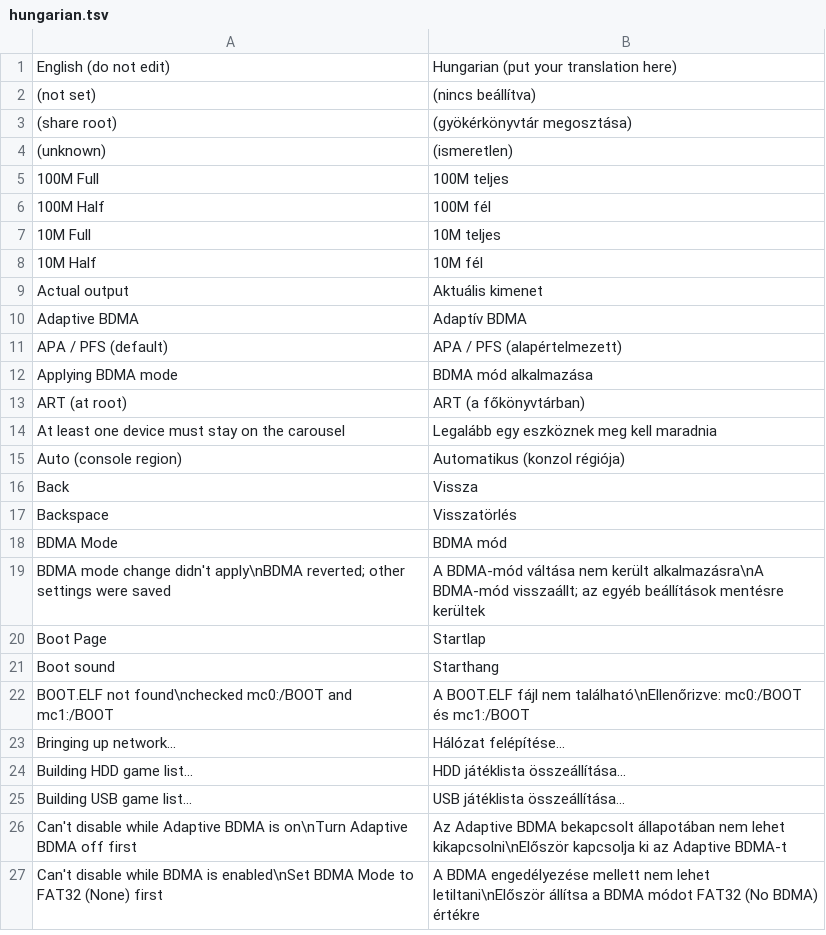
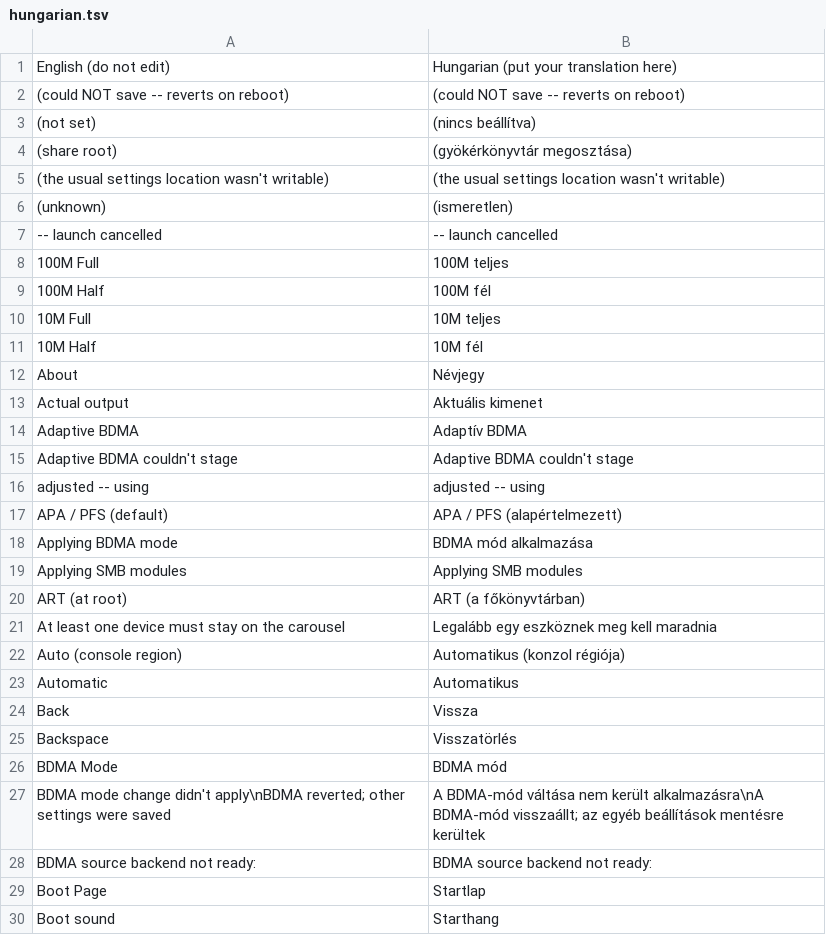
Before and after one commit to NathanNeurotic/POPSLoader, a TSV file: docs/translations/hungarian.tsv, drawn as a sheet; only a part is shown; the shorter side is filled out with more unchanged rows; the diff covers the shown part only.

```diff
--- a/docs/translations/hungarian.tsv
+++ b/docs/translations/hungarian.tsv
@@ -1,5 +1,8 @@
 English (do not edit)	Hungarian (put your translation here)
+(could NOT save -- reverts on reboot)	(could NOT save -- reverts on reboot)
 (not set)	(nincs beállítva)
 (share root)	(gyökérkönyvtár megosztása)
+(the usual settings location wasn't writable)	(the usual settings location wasn't writable)
 (unknown)	(ismeretlen)
+-- launch cancelled	-- launch cancelled
 100M Full	100M teljes
@@ -8,6 +11,10 @@ English (do not edit)	Hungarian (put your translation here)
 10M Half	10M fél
+About	Névjegy
 Actual output	Aktuális kimenet
 Adaptive BDMA	Adaptív BDMA
+Adaptive BDMA couldn't stage	Adaptive BDMA couldn't stage
+adjusted -- using	adjusted -- using
 APA / PFS (default)	APA / PFS (alapértelmezett)
 Applying BDMA mode	BDMA mód alkalmazása
+Applying SMB modules	Applying SMB modules
 ART (at root)	ART (a főkönyvtárban)
@@ -15,2 +22,3 @@ At least one device must stay on the carousel	Legalább egy eszköznek meg kell
 Auto (console region)	Automatikus (konzol régiója)
+Automatic	Automatikus
 Back	Vissza
@@ -19,2 +27,3 @@ BDMA Mode	BDMA mód
 BDMA mode change didn't apply\nBDMA reverted; other settings were saved	A BDMA-mód váltása nem került alkalmazásra\nA BDMA-mód visszaállt; az egyéb beállítások mentésre kerültek
+BDMA source backend not ready:	BDMA source backend not ready:
 Boot Page	Startlap
```
Also changed, not shown: 32 added rows and 20 moved rows elsewhere in this file, docs/translations/brazilian-portuguese.tsv, 1 other file.
